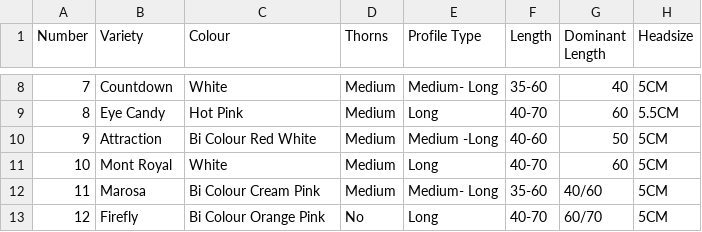
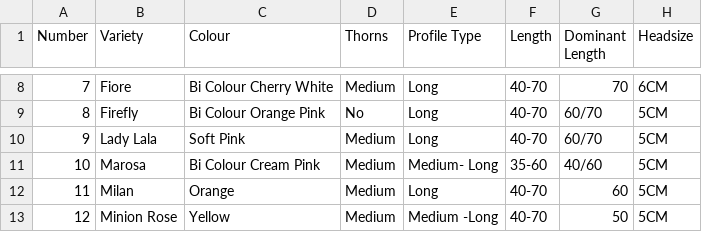
Before and after one commit to Rob1974BR/Flora-Pura-Brochure, a CSV file: data/flora-pura-assortment-october-2026.csv, drawn as a sheet; only a part is shown, gaps mark what is left out; the diff covers the shown part only.

Commit message:
Sort Flora Pura rose varieties alphabetically

```diff
--- a/data/flora-pura-assortment-october-2026.csv
+++ b/data/flora-pura-assortment-october-2026.csv
@@ -8,6 +8,6 @@
-"7","Countdown","White","Medium","Medium- Long","35-60","40","5CM"
-"8","Eye Candy","Hot Pink","Medium","Long","40-70","60","5.5CM"
-"9","Attraction","Bi Colour Red White","Medium","Medium -Long","40-60","50","5CM"
-"10","Mont Royal","White","Medium","Long","40-70","60","5CM"
-"11","Marosa","Bi Colour Cream Pink","Medium","Medium- Long","35-60","40/60","5CM"
-"12","Firefly","Bi Colour Orange Pink","No","Long","40-70","60/70","5CM"
+"7","Fiore","Bi  Colour Cherry White","Medium","Long","40-70","70","6CM"
+"8","Firefly","Bi Colour Orange Pink","No","Long","40-70","60/70","5CM"
+"9","Lady Lala","Soft Pink","Medium","Long","40-70","60/70","5CM"
+"10","Marosa","Bi Colour Cream Pink","Medium","Medium- Long","35-60","40/60","5CM"
+"11","Milan","Orange","Medium","Long","40-70","60","5CM"
+"12","Minion Rose","Yellow","Medium","Medium -Long","40-70","50","5CM"
```
Also changed, not shown: 93 edited cells elsewhere in this file.
